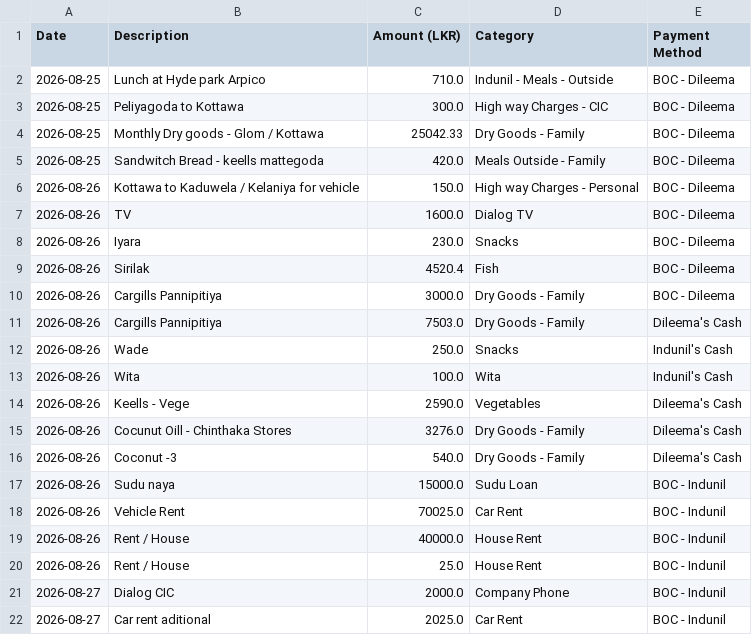
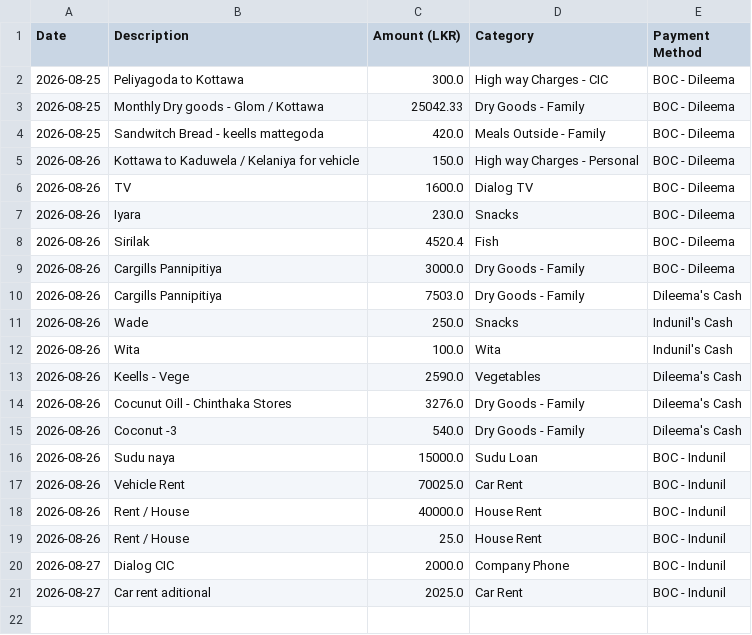
Before and after one commit to idulakpr/family-finance-tracker, a CSV file: data/expenses.csv, drawn as a sheet; the diff names each change by its address in the sheet, - before the commit and + after, or states it on an @@ line.

Commit message:
Delete expense record

```diff
--- a/data/expenses.csv
+++ b/data/expenses.csv
-row 2: 2026-08-25 | Lunch at Hyde park Arpico | 710.0 | Indunil - Meals - Outside | BOC - Dileema
```
